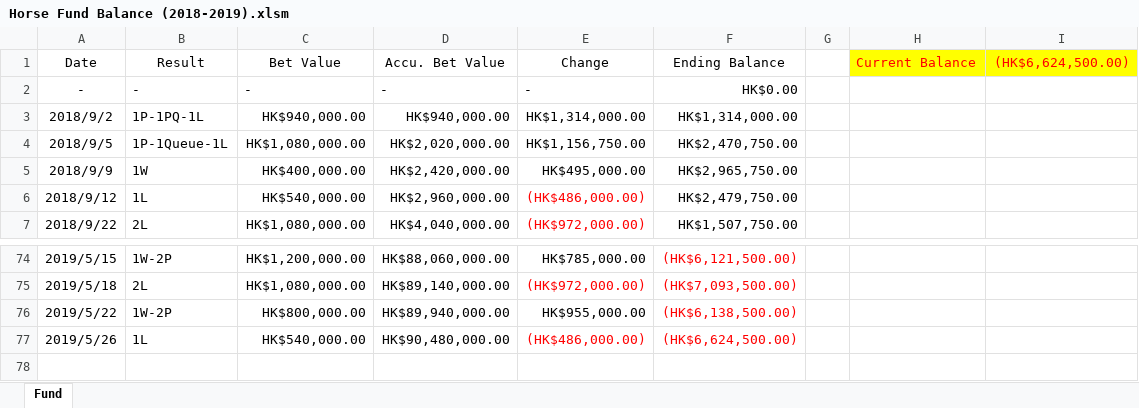
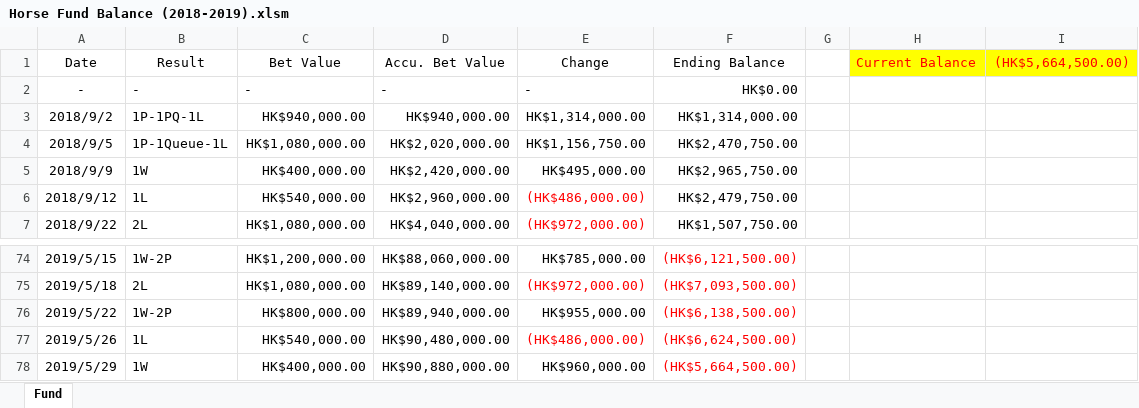
Before and after one commit to WagJK/horse-reports, an Excel workbook: project/convert/Horse Fund Balance (2018-2019).xlsm, sheet Fund, drawn as a sheet; only a part is shown, gaps mark what is left out; values as stored, in another font and other column widths than the file's, no borders; charts and pictures and table styles not drawn; the diff names each change by its address in the sheet, - before the commit and + after, or states it on an @@ line.

Commit message:
convert 5.30

```diff
--- a/project/convert/Horse Fund Balance (2018-2019).xlsm (sheet Fund)
+++ b/project/convert/Horse Fund Balance (2018-2019).xlsm (sheet Fund)
-I1: (HK$6,624,500.00)
+I1: (HK$5,664,500.00)
+row 78: 2019/5/29 | 1W | HK$400,000.00 | HK$90,880,000.00 | HK$960,000.00 | (HK$5,664,500.00)
```
Also changed, not shown: charts or pictures, 3 other files.
